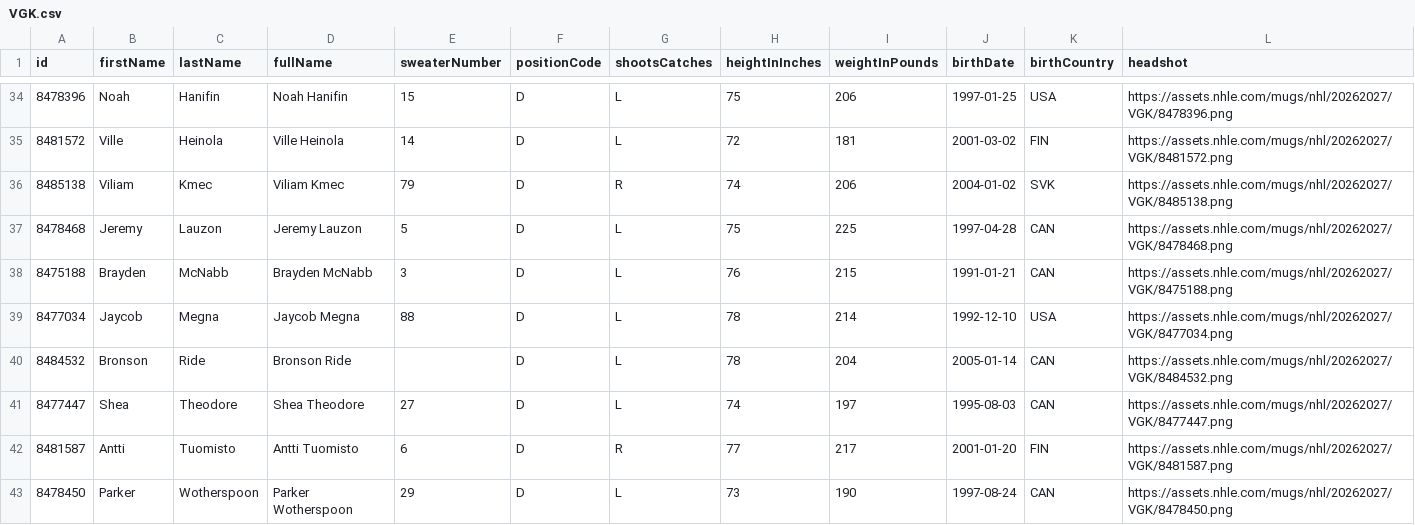
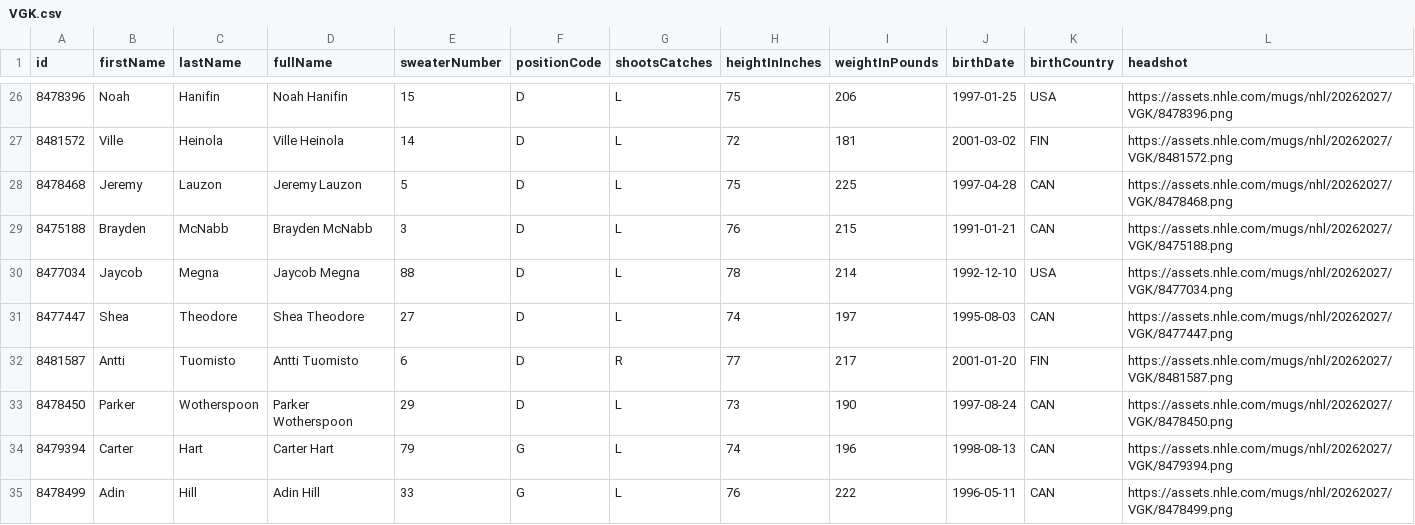
Before and after one commit to SertKert/Puck-Drop, a CSV file: data/rosters/VGK.csv, drawn as a sheet; only a part is shown, gaps mark what is left out; the shorter side is filled out with more unchanged rows; the diff covers the shown part only.

```diff
--- a/data/rosters/VGK.csv
+++ b/data/rosters/VGK.csv
@@ -35,3 +27,2 @@ id,firstName,lastName,fullName,sweaterNumber,positionCode,shootsCatches,heightIn
 8481572,Ville,Heinola,Ville Heinola,14,D,L,72,181,2001-03-02,FIN,https://assets.nhle.com/mugs/nhl/20262027/VGK/8481572.png
-8485138,Viliam,Kmec,Viliam Kmec,79,D,R,74,206,2004-01-02,SVK,https://assets.nhle.com/mugs/nhl/20262027/VGK/8485138.png
 8478468,Jeremy,Lauzon,Jeremy Lauzon,5,D,L,75,225,1997-04-28,CAN,https://assets.nhle.com/mugs/nhl/20262027/VGK/8478468.png
@@ -39,3 +30,2 @@ id,firstName,lastName,fullName,sweaterNumber,positionCode,shootsCatches,heightIn
 8477034,Jaycob,Megna,Jaycob Megna,88,D,L,78,214,1992-12-10,USA,https://assets.nhle.com/mugs/nhl/20262027/VGK/8477034.png
-8484532,Bronson,Ride,Bronson Ride,,D,L,78,204,2005-01-14,CAN,https://assets.nhle.com/mugs/nhl/20262027/VGK/8484532.png
 8477447,Shea,Theodore,Shea Theodore,27,D,L,74,197,1995-08-03,CAN,https://assets.nhle.com/mugs/nhl/20262027/VGK/8477447.png
```
Also changed, not shown: 10 removed rows elsewhere in this file, data/rosters/NSH.csv, 46 other files.
